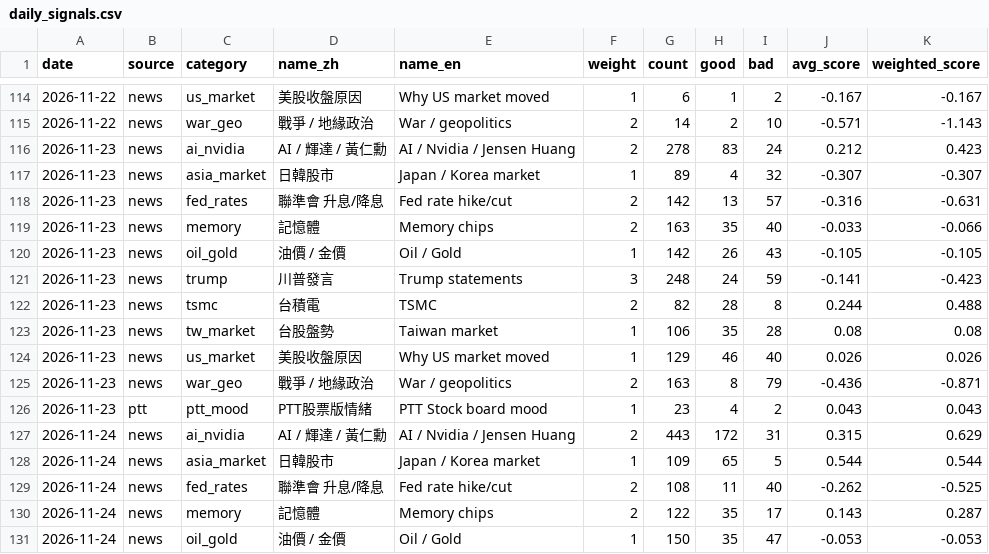
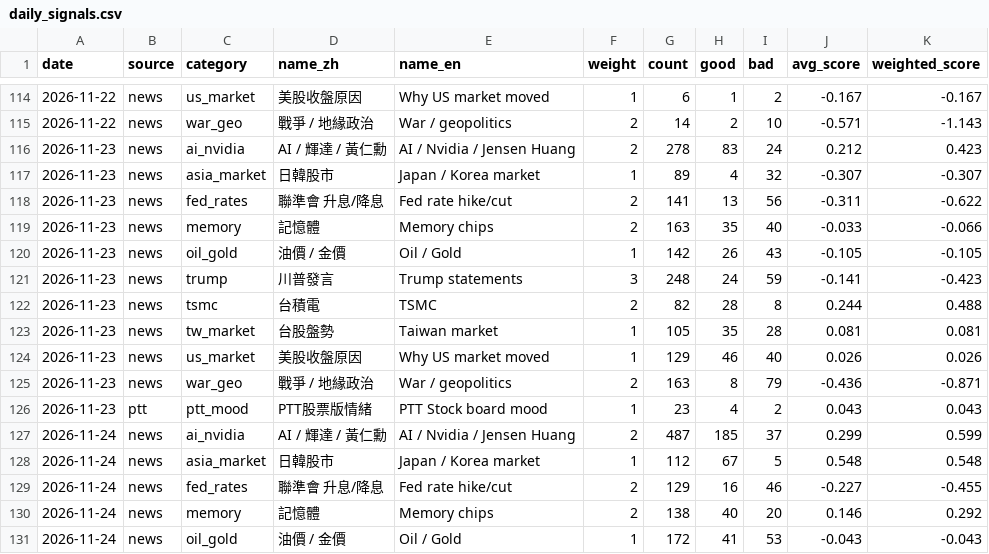
Before and after one commit to simpletechsa/data-notes, a CSV file: data/daily_signals.csv, drawn as a sheet; only a part is shown, gaps mark what is left out; the diff covers the shown part only.

```diff
--- a/data/daily_signals.csv
+++ b/data/daily_signals.csv
@@ -117,3 +117,3 @@
 2026-11-23,news,asia_market,日韓股市,Japan / Korea market,1,89,4,32,-0.307,-0.307
-2026-11-23,news,fed_rates,聯準會 升息/降息,Fed rate hike/cut,2,142,13,57,-0.316,-0.631
+2026-11-23,news,fed_rates,聯準會 升息/降息,Fed rate hike/cut,2,141,13,56,-0.311,-0.622
 2026-11-23,news,memory,記憶體,Memory chips,2,163,35,40,-0.033,-0.066
@@ -122,3 +122,3 @@
 2026-11-23,news,tsmc,台積電,TSMC,2,82,28,8,0.244,0.488
-2026-11-23,news,tw_market,台股盤勢,Taiwan market,1,106,35,28,0.08,0.08
+2026-11-23,news,tw_market,台股盤勢,Taiwan market,1,105,35,28,0.081,0.081
 2026-11-23,news,us_market,美股收盤原因,Why US market moved,1,129,46,40,0.026,0.026
@@ -126,6 +126,6 @@
 2026-11-23,ptt,ptt_mood,PTT股票版情緒,PTT Stock board mood,1,23,4,2,0.043,0.043
-2026-11-24,news,ai_nvidia,AI / 輝達 / 黃仁勳,AI / Nvidia / Jensen Huang,2,443,172,31,0.315,0.629
-2026-11-24,news,asia_market,日韓股市,Japan / Korea market,1,109,65,5,0.544,0.544
-2026-11-24,news,fed_rates,聯準會 升息/降息,Fed rate hike/cut,2,108,11,40,-0.262,-0.525
-2026-11-24,news,memory,記憶體,Memory chips,2,122,35,17,0.143,0.287
-2026-11-24,news,oil_gold,油價 / 金價,Oil / Gold,1,150,35,47,-0.053,-0.053
+2026-11-24,news,ai_nvidia,AI / 輝達 / 黃仁勳,AI / Nvidia / Jensen Huang,2,487,185,37,0.299,0.599
+2026-11-24,news,asia_market,日韓股市,Japan / Korea market,1,112,67,5,0.548,0.548
+2026-11-24,news,fed_rates,聯準會 升息/降息,Fed rate hike/cut,2,129,16,46,-0.227,-0.455
+2026-11-24,news,memory,記憶體,Memory chips,2,138,40,20,0.146,0.292
+2026-11-24,news,oil_gold,油價 / 金價,Oil / Gold,1,172,41,53,-0.043,-0.043
```
Also changed, not shown: 29 edited cells elsewhere in this file, data/run_log.csv, 5 other files.
